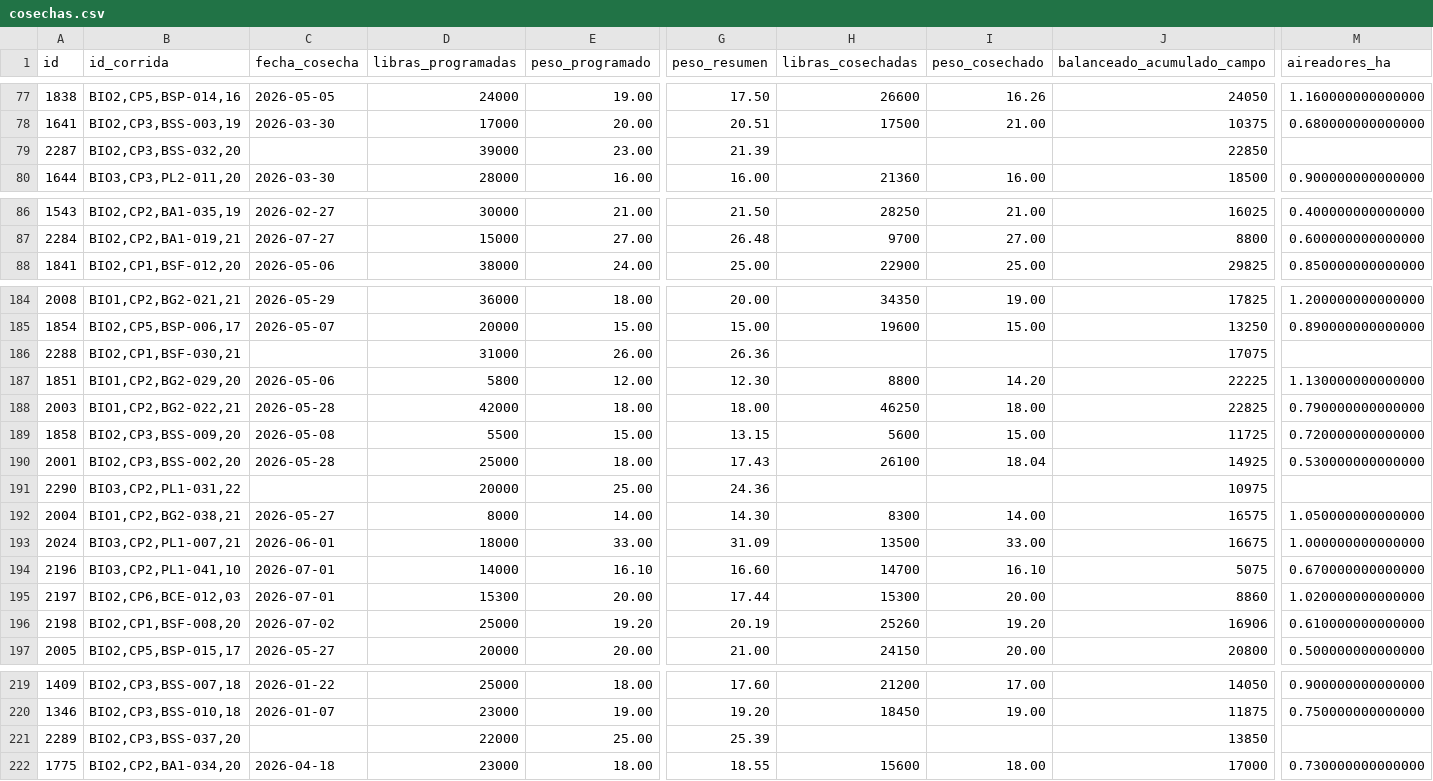
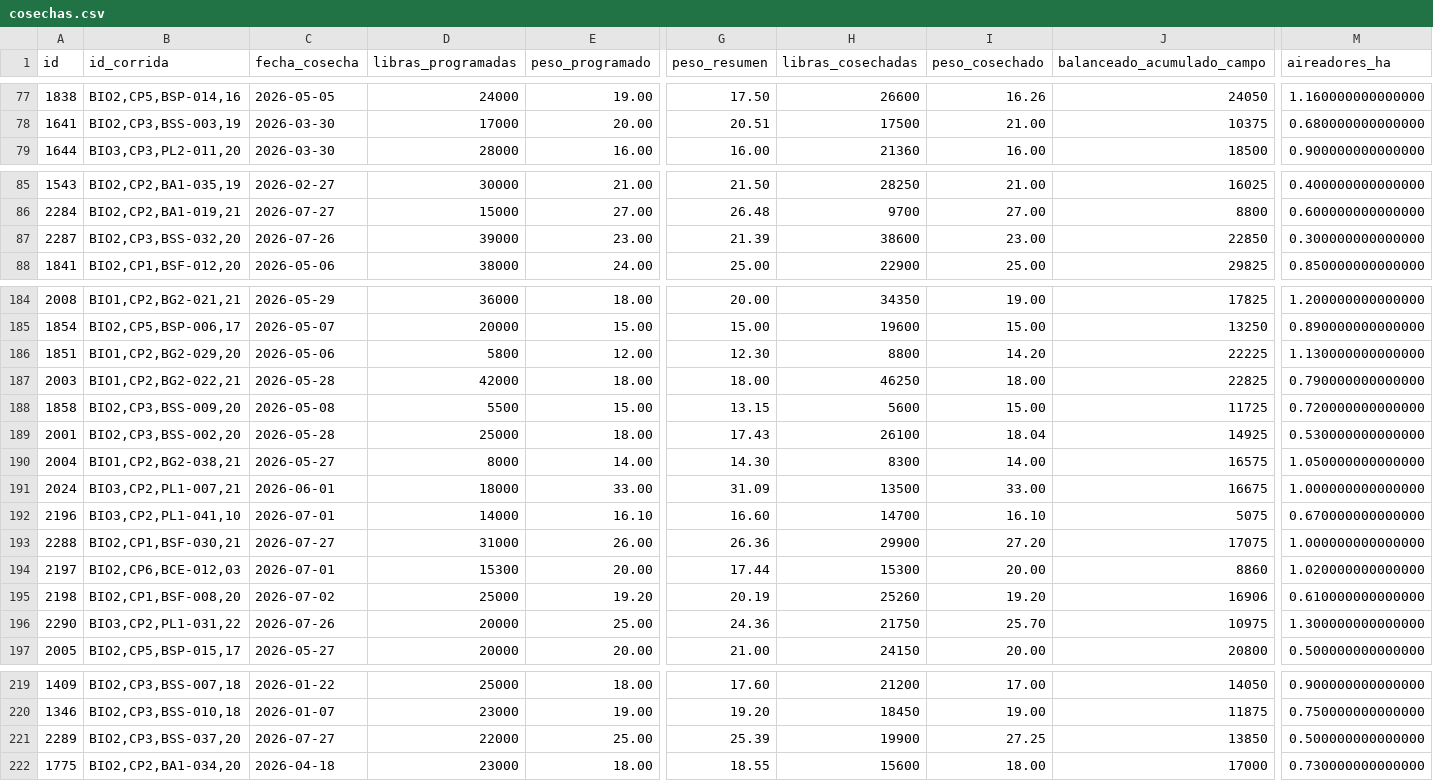
Before and after one commit to gipsonrosadoz95/g_pino, a CSV file: cosechas.csv, drawn as a sheet; only a part is shown, gaps mark what is left out; removed rows and columns are numbered as before the commit, all else as after; rows hold the shown columns only; the diff names each change by its address in the sheet, - before the commit and + after, or states it on an @@ line.

```diff
--- a/cosechas.csv
+++ b/cosechas.csv
-row 79: 2287 | BIO2,CP3,BSS-032,20 |  | 39000 | 23.00 | 21.39 |  |  | 22850
+row 87: 2287 | BIO2,CP3,BSS-032,20 | 2026-07-26 | 39000 | 23.00 | 21.39 | 38600 | 23.00 | 22850 | 0.300000000000000
-row 186: 2288 | BIO2,CP1,BSF-030,21 |  | 31000 | 26.00 | 26.36 |  |  | 17075
-row 191: 2290 | BIO3,CP2,PL1-031,22 |  | 20000 | 25.00 | 24.36 |  |  | 10975
+row 193: 2288 | BIO2,CP1,BSF-030,21 | 2026-07-27 | 31000 | 26.00 | 26.36 | 29900 | 27.20 | 17075 | 1.000000000000000
+row 196: 2290 | BIO3,CP2,PL1-031,22 | 2026-07-26 | 20000 | 25.00 | 24.36 | 21750 | 25.70 | 10975 | 1.300000000000000
-C221 (fecha_cosecha): (empty)
+C221 (fecha_cosecha): 2026-07-27
-H221 (libras_cosechadas): (empty)
+H221 (libras_cosechadas): 19900
-I221 (peso_cosechado): (empty)
+I221 (peso_cosechado): 27.25
-M221 (aireadores_ha): (empty)
+M221 (aireadores_ha): 0.500000000000000
```
Also changed, not shown: 1 other file.
